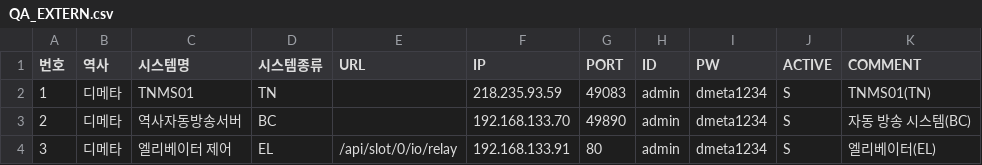
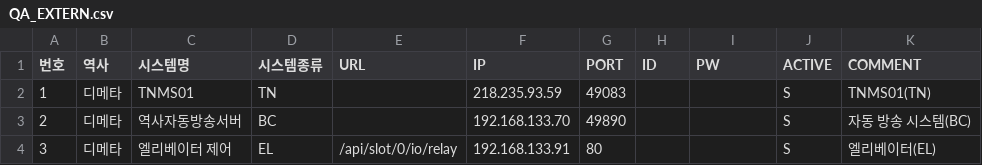
Before and after one commit to iminkyu-dmeta/arteva, a CSV file: script/QA_EXTERN.csv, drawn as a sheet.

```diff
--- a/script/QA_EXTERN.csv
+++ b/script/QA_EXTERN.csv
@@ -1,4 +1,4 @@
 번호,역사,시스템명,시스템종류,URL,IP,PORT,ID,PW,ACTIVE,COMMENT
-1,디메타,TNMS01,TN,,218.235.93.59,49083,admin,dmeta1234,S,TNMS01(TN)
-2,디메타,역사자동방송서버,BC,,192.168.133.70,49890,admin,dmeta1234,S,자동 방송 시스템(BC)
-3,디메타,엘리베이터 제어,EL,/api/slot/0/io/relay,192.168.133.91,80,admin,dmeta1234,S,엘리베이터(EL)
+1,디메타,TNMS01,TN,,218.235.93.59,49083,,,S,TNMS01(TN)
+2,디메타,역사자동방송서버,BC,,192.168.133.70,49890,,,S,자동 방송 시스템(BC)
+3,디메타,엘리베이터 제어,EL,/api/slot/0/io/relay,192.168.133.91,80,,,S,엘리베이터(EL)
```
Also changed, not shown: 21 other files.
